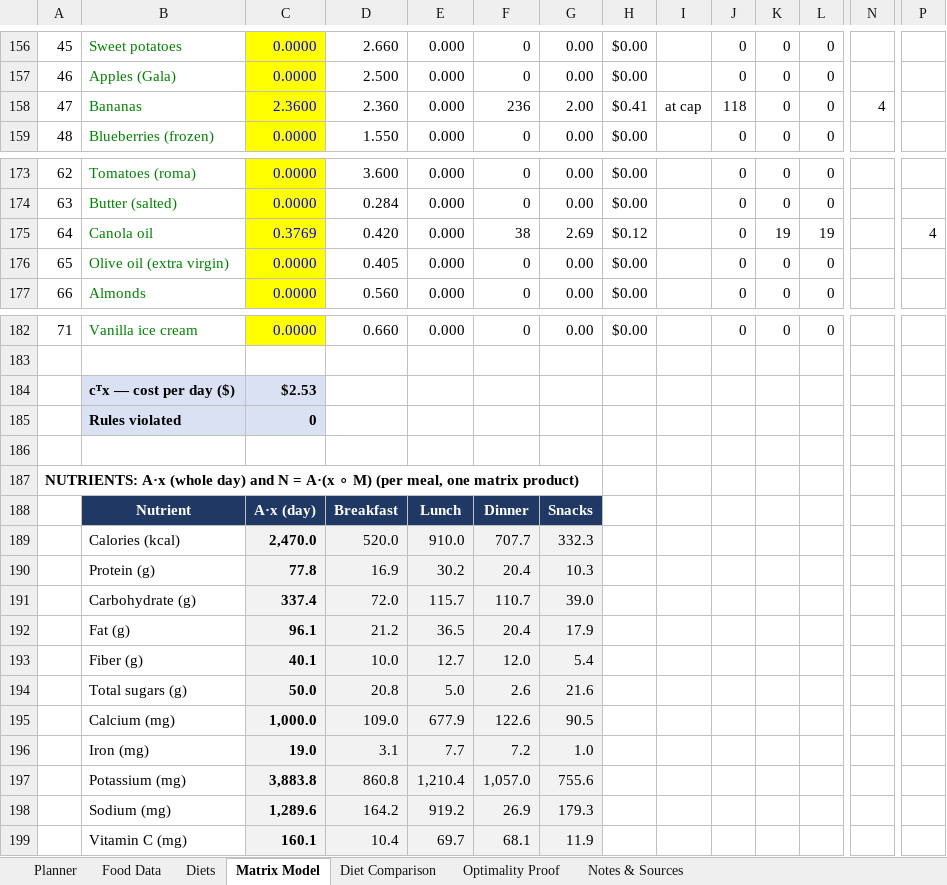
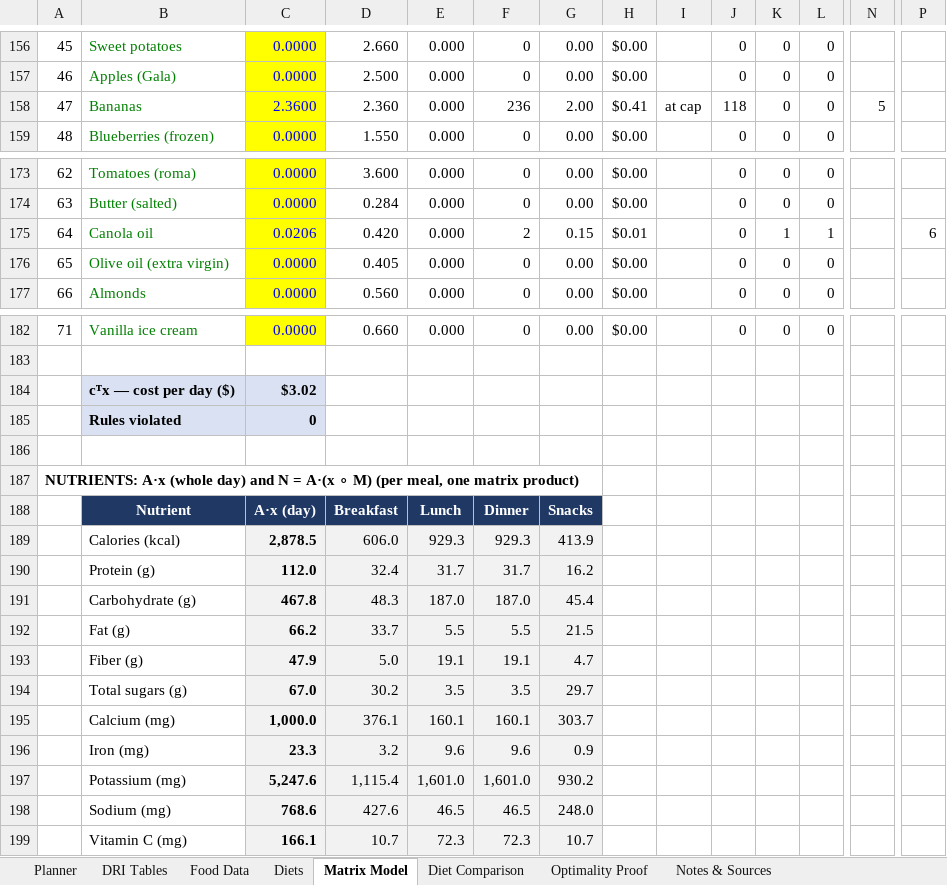
Before and after one commit to ekbaker58/feasabull-diet-optimizer, an Excel workbook: spreadsheet/FeasaBULL_Diet_Optimizer.xlsx, sheet Matrix Model, drawn as a sheet; only a part is shown, gaps mark what is left out; values as stored, in another font and other column widths than the file's, no borders; conditional formats not drawn; removed rows and columns are numbered as before the commit, all else as after; rows hold the shown columns only; the diff covers the shown part only; the diff names each change by its address in the sheet, - before the commit and + after, or states it on an @@ line.

```diff
--- a/spreadsheet/FeasaBULL_Diet_Optimizer.xlsx (sheet Matrix Model)
+++ b/spreadsheet/FeasaBULL_Diet_Optimizer.xlsx (sheet Matrix Model)
+sheet tab: DRI Tables
-N158: 4
+N158: 5
-C175: 0.3769
+C175: 0.0206
-F175: 38
+F175: 2
-G175: 2.69
+G175: 0.15
-H175: $0.12
+H175: $0.01
-K175: 19
+K175: 1
-L175: 19
+L175: 1
-P175: 4
+P175: 6
-C184: $2.53
+C184: $3.02
-row 189:  | Calories (kcal) | 2,470.0 | 520.0 | 910.0 | 707.7 | 332.3
-row 190:  | Protein (g) | 77.8 | 16.9 | 30.2 | 20.4 | 10.3
-row 191:  | Carbohydrate (g) | 337.4 | 72.0 | 115.7 | 110.7 | 39.0
-row 192:  | Fat (g) | 96.1 | 21.2 | 36.5 | 20.4 | 17.9
-row 193:  | Fiber (g) | 40.1 | 10.0 | 12.7 | 12.0 | 5.4
-row 194:  | Total sugars (g) | 50.0 | 20.8 | 5.0 | 2.6 | 21.6
-row 195:  | Calcium (mg) | 1,000.0 | 109.0 | 677.9 | 122.6 | 90.5
-row 196:  | Iron (mg) | 19.0 | 3.1 | 7.7 | 7.2 | 1.0
-row 197:  | Potassium (mg) | 3,883.8 | 860.8 | 1,210.4 | 1,057.0 | 755.6
-row 198:  | Sodium (mg) | 1,289.6 | 164.2 | 919.2 | 26.9 | 179.3
-row 199:  | Vitamin C (mg) | 160.1 | 10.4 | 69.7 | 68.1 | 11.9
+row 189:  | Calories (kcal) | 2,878.5 | 606.0 | 929.3 | 929.3 | 413.9
+row 190:  | Protein (g) | 112.0 | 32.4 | 31.7 | 31.7 | 16.2
+row 191:  | Carbohydrate (g) | 467.8 | 48.3 | 187.0 | 187.0 | 45.4
+row 192:  | Fat (g) | 66.2 | 33.7 | 5.5 | 5.5 | 21.5
+row 193:  | Fiber (g) | 47.9 | 5.0 | 19.1 | 19.1 | 4.7
+row 194:  | Total sugars (g) | 67.0 | 30.2 | 3.5 | 3.5 | 29.7
+row 195:  | Calcium (mg) | 1,000.0 | 376.1 | 160.1 | 160.1 | 303.7
+row 196:  | Iron (mg) | 23.3 | 3.2 | 9.6 | 9.6 | 0.9
+row 197:  | Potassium (mg) | 5,247.6 | 1,115.4 | 1,601.0 | 1,601.0 | 930.2
+row 198:  | Sodium (mg) | 768.6 | 427.6 | 46.5 | 46.5 | 248.0
+row 199:  | Vitamin C (mg) | 166.1 | 10.7 | 72.3 | 72.3 | 10.7
```
Also changed, not shown: 139 edited cells elsewhere in this sheet, sheet Optimality Proof, sheet Planner, sheet Diet Comparison, formulas that keep their value, 16 other files.
